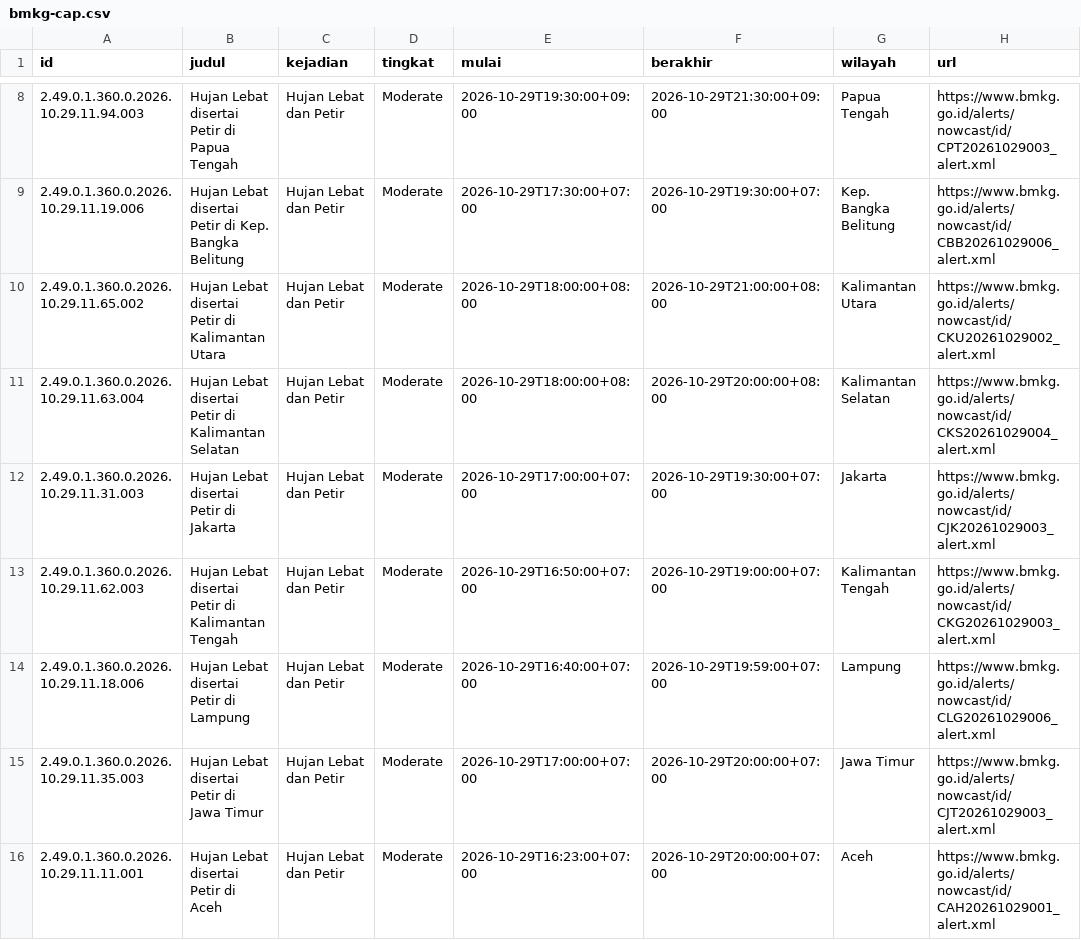
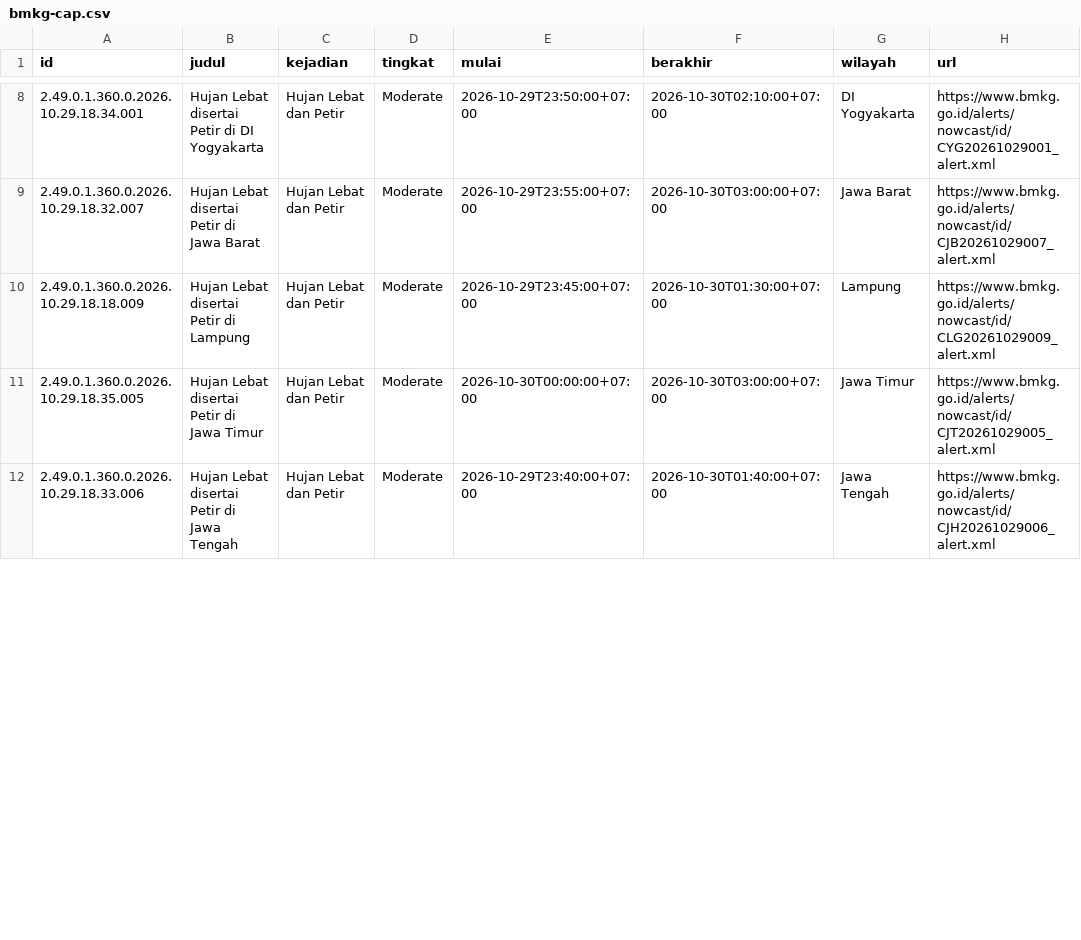
Before and after one commit to pantau-bencana/karhutla-dashboard, a CSV file: data/live/bmkg-cap.csv, drawn as a sheet; only a part is shown, gaps mark what is left out; the diff covers the shown part only.

```diff
--- a/data/live/bmkg-cap.csv
+++ b/data/live/bmkg-cap.csv
@@ -8,9 +8,5 @@ id,judul,kejadian,tingkat,mulai,berakhir,wilayah,url
-2.49.0.1.360.0.2026.10.29.11.94.003,Hujan Lebat disertai Petir di Papua Tengah,Hujan Lebat dan Petir,Moderate,2026-10-29T19:30:00+09:00,2026-10-29T21:30:00+09:00,Papua Tengah,https://www.bmkg.go.id/alerts/nowcast/id/CPT20261029003_alert.xml
-2.49.0.1.360.0.2026.10.29.11.19.006,Hujan Lebat disertai Petir di Kep. Bangka Belitung,Hujan Lebat dan Petir,Moderate,2026-10-29T17:30:00+07:00,2026-10-29T19:30:00+07:00,Kep. Bangka Belitung,https://www.bmkg.go.id/alerts/nowcast/id/CBB20261029006_alert.xml
-2.49.0.1.360.0.2026.10.29.11.65.002,Hujan Lebat disertai Petir di Kalimantan Utara,Hujan Lebat dan Petir,Moderate,2026-10-29T18:00:00+08:00,2026-10-29T21:00:00+08:00,Kalimantan Utara,https://www.bmkg.go.id/alerts/nowcast/id/CKU20261029002_alert.xml
-2.49.0.1.360.0.2026.10.29.11.63.004,Hujan Lebat disertai Petir di Kalimantan Selatan,Hujan Lebat dan Petir,Moderate,2026-10-29T18:00:00+08:00,2026-10-29T20:00:00+08:00,Kalimantan Selatan,https://www.bmkg.go.id/alerts/nowcast/id/CKS20261029004_alert.xml
-2.49.0.1.360.0.2026.10.29.11.31.003,Hujan Lebat disertai Petir di Jakarta,Hujan Lebat dan Petir,Moderate,2026-10-29T17:00:00+07:00,2026-10-29T19:30:00+07:00,Jakarta,https://www.bmkg.go.id/alerts/nowcast/id/CJK20261029003_alert.xml
-2.49.0.1.360.0.2026.10.29.11.62.003,Hujan Lebat disertai Petir di Kalimantan Tengah,Hujan Lebat dan Petir,Moderate,2026-10-29T16:50:00+07:00,2026-10-29T19:00:00+07:00,Kalimantan Tengah,https://www.bmkg.go.id/alerts/nowcast/id/CKG20261029003_alert.xml
-2.49.0.1.360.0.2026.10.29.11.18.006,Hujan Lebat disertai Petir di Lampung,Hujan Lebat dan Petir,Moderate,2026-10-29T16:40:00+07:00,2026-10-29T19:59:00+07:00,Lampung,https://www.bmkg.go.id/alerts/nowcast/id/CLG20261029006_alert.xml
-2.49.0.1.360.0.2026.10.29.11.35.003,Hujan Lebat disertai Petir di Jawa Timur,Hujan Lebat dan Petir,Moderate,2026-10-29T17:00:00+07:00,2026-10-29T20:00:00+07:00,Jawa Timur,https://www.bmkg.go.id/alerts/nowcast/id/CJT20261029003_alert.xml
-2.49.0.1.360.0.2026.10.29.11.11.001,Hujan Lebat disertai Petir di Aceh,Hujan Lebat dan Petir,Moderate,2026-10-29T16:23:00+07:00,2026-10-29T20:00:00+07:00,Aceh,https://www.bmkg.go.id/alerts/nowcast/id/CAH20261029001_alert.xml
+2.49.0.1.360.0.2026.10.29.18.34.001,Hujan Lebat disertai Petir di DI Yogyakarta,Hujan Lebat dan Petir,Moderate,2026-10-29T23:50:00+07:00,2026-10-30T02:10:00+07:00,DI Yogyakarta,https://www.bmkg.go.id/alerts/nowcast/id/CYG20261029001_alert.xml
+2.49.0.1.360.0.2026.10.29.18.32.007,Hujan Lebat disertai Petir di Jawa Barat,Hujan Lebat dan Petir,Moderate,2026-10-29T23:55:00+07:00,2026-10-30T03:00:00+07:00,Jawa Barat,https://www.bmkg.go.id/alerts/nowcast/id/CJB20261029007_alert.xml
+2.49.0.1.360.0.2026.10.29.18.18.009,Hujan Lebat disertai Petir di Lampung,Hujan Lebat dan Petir,Moderate,2026-10-29T23:45:00+07:00,2026-10-30T01:30:00+07:00,Lampung,https://www.bmkg.go.id/alerts/nowcast/id/CLG20261029009_alert.xml
+2.49.0.1.360.0.2026.10.29.18.35.005,Hujan Lebat disertai Petir di Jawa Timur,Hujan Lebat dan Petir,Moderate,2026-10-30T00:00:00+07:00,2026-10-30T03:00:00+07:00,Jawa Timur,https://www.bmkg.go.id/alerts/nowcast/id/CJT20261029005_alert.xml
+2.49.0.1.360.0.2026.10.29.18.33.006,Hujan Lebat disertai Petir di Jawa Tengah,Hujan Lebat dan Petir,Moderate,2026-10-29T23:40:00+07:00,2026-10-30T01:40:00+07:00,Jawa Tengah,https://www.bmkg.go.id/alerts/nowcast/id/CJH20261029006_alert.xml
```
Also changed, not shown: 42 edited cells elsewhere in this file, data/live/bmkg-cap-prov.csv, data/live/gfwed-kabupaten.csv, 17 other files.
